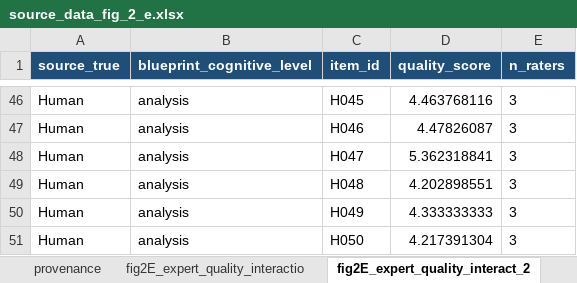
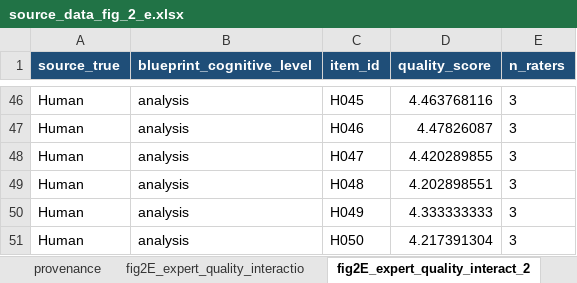
Before and after one commit to LocHlaith/Urology-MAS-Exam-Paper, an Excel workbook: plot/data/source_data/source_data_fig_2_e.xlsx, sheet fig2E_expert_quality_interact_2, drawn as a sheet; only a part is shown, gaps mark what is left out; values as stored, in another font and other column widths than the file's, no borders; the diff names each change by its address in the sheet, - before the commit and + after, or states it on an @@ line.

```diff
--- a/plot/data/source_data/source_data_fig_2_e.xlsx (sheet fig2E_expert_quality_interact_2)
+++ b/plot/data/source_data/source_data_fig_2_e.xlsx (sheet fig2E_expert_quality_interact_2)
-D48 (quality_score): 5.362318841
+D48 (quality_score): 4.420289855
```
Also changed, not shown: sheet fig2E_expert_quality_interact_4, sheet fig2E_expert_quality_interact_3, sheet fig2E_expert_quality_interactio, plot/data/source_data/source_data_fig_2_b.xlsx, plot/data/source_data/source_data_fig_2_c.xlsx, 25 other files.
